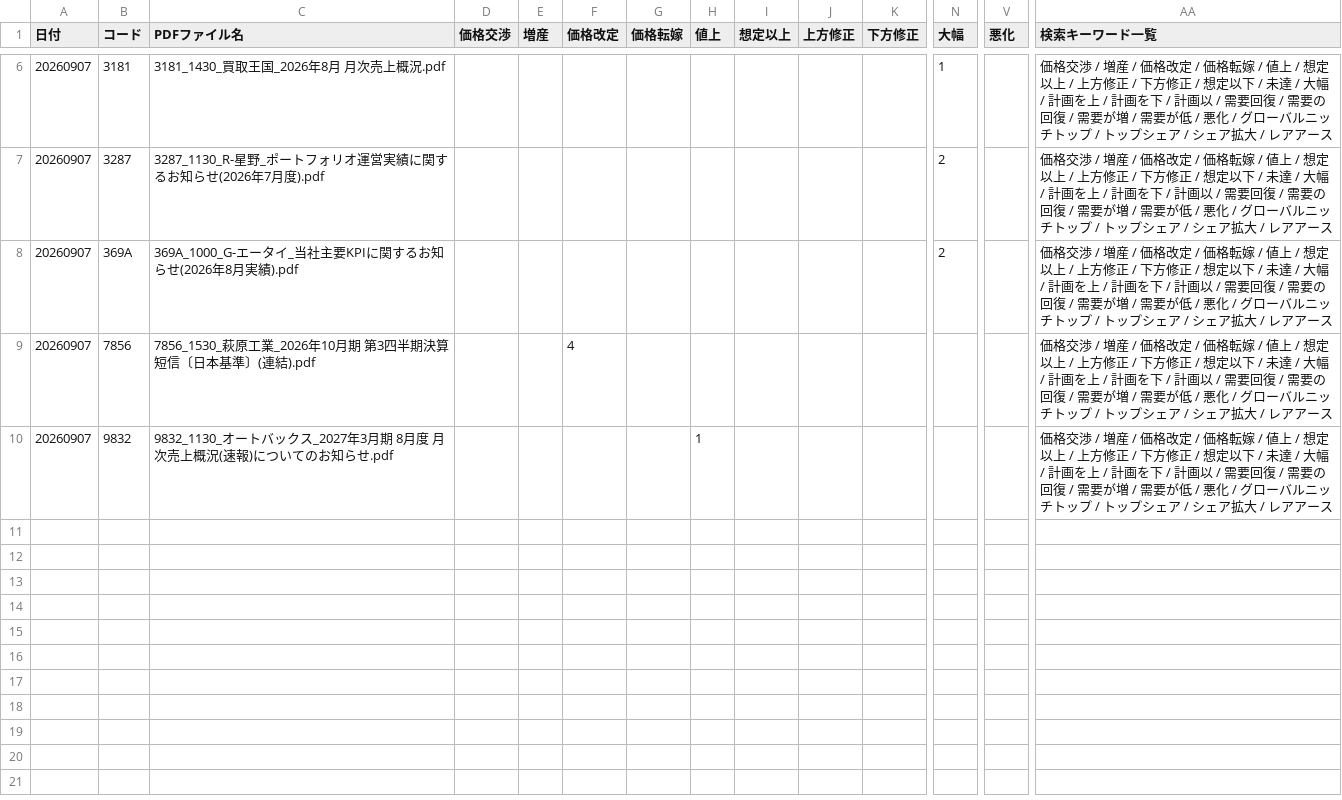
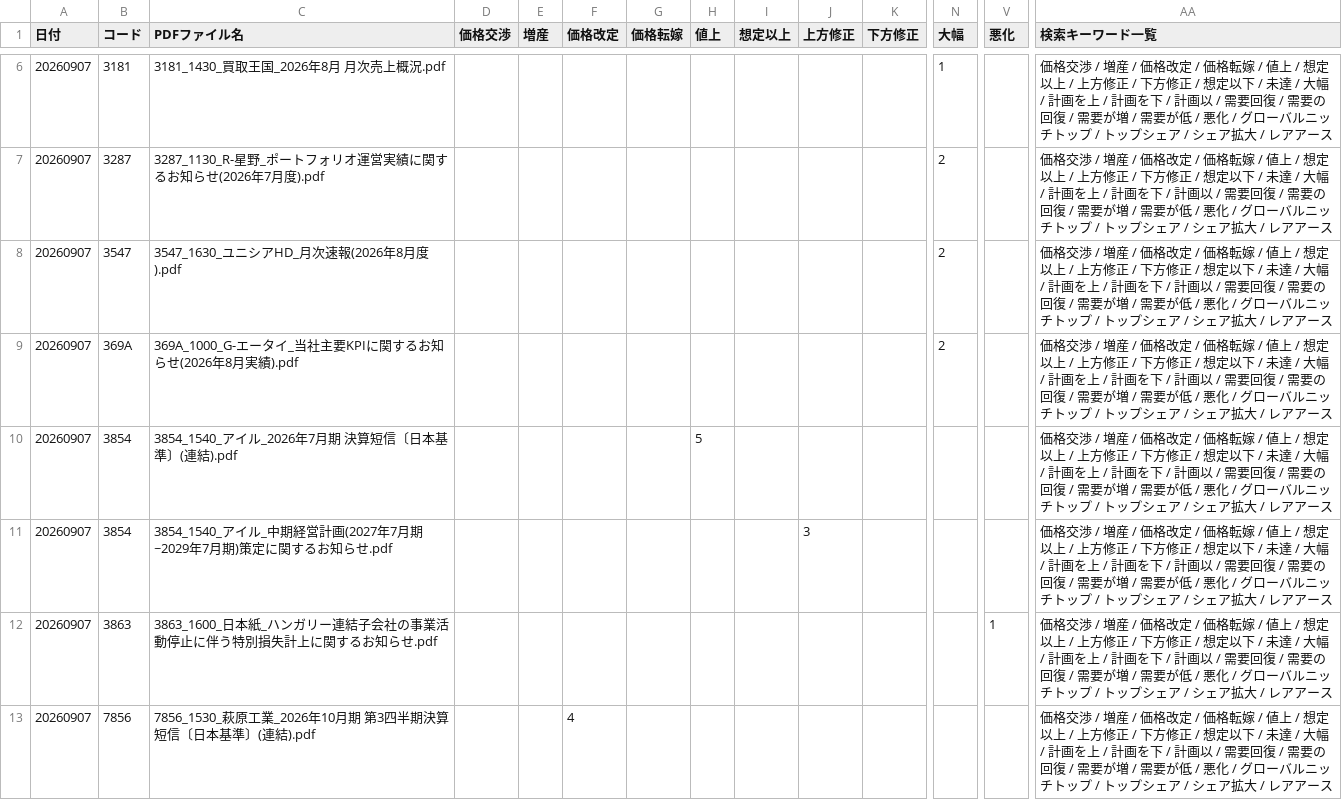
Before and after one commit to onokazu777/tdnet-viewer, a CSV file: data/search/Analysis_Hits_free_word_20260907.csv, drawn as a sheet; only a part is shown, gaps mark what is left out; the shorter side is filled out with more unchanged rows; rows hold the shown columns only; the diff covers the shown part only; the diff names each change by its address in the sheet, - before the commit and + after, or states it on an @@ line.

```diff
--- a/data/search/Analysis_Hits_free_word_20260907.csv
+++ b/data/search/Analysis_Hits_free_word_20260907.csv
+row 8: 20260907 | 3547 | 3547_1630_ユニシアHD_月次速報(2026年8月度).pdf |  |  |  |  |  |  |  |  | 2 |  | 価格交渉 / 増産 / 価格改定 / 価格転嫁 / 値上 / 想定以上 / 上方修正 / 下方修正 / 想定以下 / 未達 / 大幅 / 計画を上 / 計画を下 / 計画以 / 需要回復 / 需要の回復 / 需要が増 / 需要が低 / 悪化 / グローバルニッチトップ / トップシェア / シェア拡大 / レアアース
+row 10: 20260907 | 3854 | 3854_1540_アイル_2026年7月期 決算短信〔日本基準〕(連結).pdf |  |  |  |  | 5 |  |  |  |  |  | 価格交渉 / 増産 / 価格改定 / 価格転嫁 / 値上 / 想定以上 / 上方修正 / 下方修正 / 想定以下 / 未達 / 大幅 / 計画を上 / 計画を下 / 計画以 / 需要回復 / 需要の回復 / 需要が増 / 需要が低 / 悪化 / グローバルニッチトップ / トップシェア / シェア拡大 / レアアース
+row 11: 20260907 | 3854 | 3854_1540_アイル_中期経営計画(2027年7月期~2029年7月期)策定に関するお知らせ.pdf |  |  |  |  |  |  | 3 |  |  |  | 価格交渉 / 増産 / 価格改定 / 価格転嫁 / 値上 / 想定以上 / 上方修正 / 下方修正 / 想定以下 / 未達 / 大幅 / 計画を上 / 計画を下 / 計画以 / 需要回復 / 需要の回復 / 需要が増 / 需要が低 / 悪化 / グローバルニッチトップ / トップシェア / シェア拡大 / レアアース
+row 12: 20260907 | 3863 | 3863_1600_日本紙_ハンガリー連結子会社の事業活動停止に伴う特別損失計上に関するお知らせ.pdf |  |  |  |  |  |  |  |  |  | 1 | 価格交渉 / 増産 / 価格改定 / 価格転嫁 / 値上 / 想定以上 / 上方修正 / 下方修正 / 想定以下 / 未達 / 大幅 / 計画を上 / 計画を下 / 計画以 / 需要回復 / 需要の回復 / 需要が増 / 需要が低 / 悪化 / グローバルニッチトップ / トップシェア / シェア拡大 / レアアース
```
Also changed, not shown: 3 added rows elsewhere in this file, data/search/PDF_Search_Result_Distribution_free_word_20260907_sh.csv, 4 other files.
